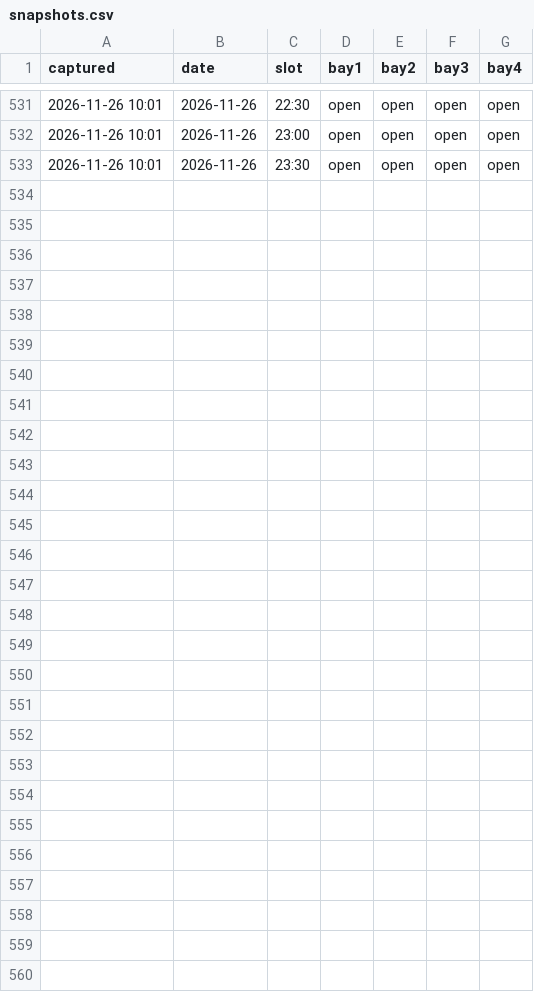
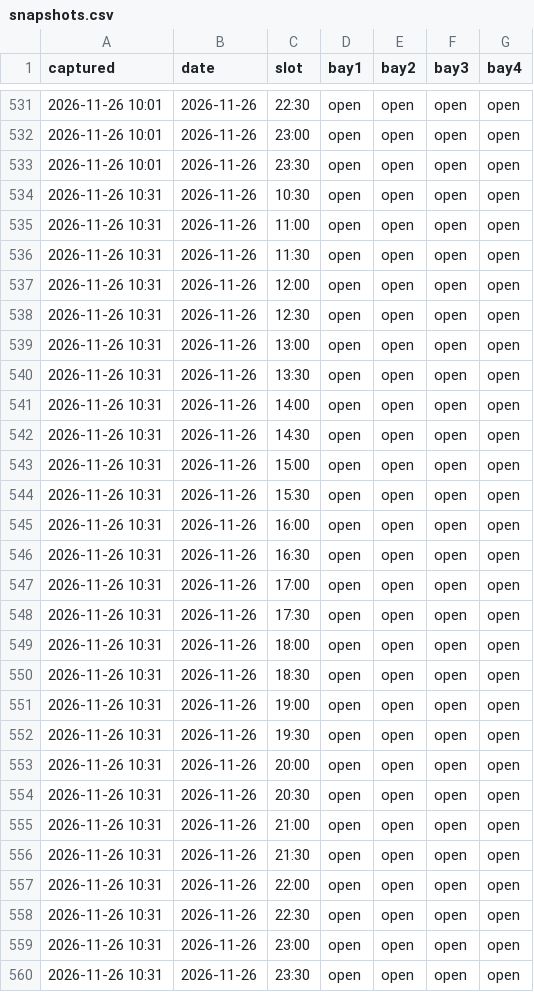
Before and after one commit to gsprott09/doglegg-tracker, a CSV file: data/snapshots.csv, drawn as a sheet; only a part is shown, gaps mark what is left out; the diff names each change by its address in the sheet, - before the commit and + after, or states it on an @@ line.

```diff
--- a/data/snapshots.csv
+++ b/data/snapshots.csv
+row 534: 2026-11-26 10:31 | 2026-11-26 | 10:30 | open | open | open | open
+row 535: 2026-11-26 10:31 | 2026-11-26 | 11:00 | open | open | open | open
+row 536: 2026-11-26 10:31 | 2026-11-26 | 11:30 | open | open | open | open
+row 537: 2026-11-26 10:31 | 2026-11-26 | 12:00 | open | open | open | open
+row 538: 2026-11-26 10:31 | 2026-11-26 | 12:30 | open | open | open | open
+row 539: 2026-11-26 10:31 | 2026-11-26 | 13:00 | open | open | open | open
+row 540: 2026-11-26 10:31 | 2026-11-26 | 13:30 | open | open | open | open
+row 541: 2026-11-26 10:31 | 2026-11-26 | 14:00 | open | open | open | open
+row 542: 2026-11-26 10:31 | 2026-11-26 | 14:30 | open | open | open | open
+row 543: 2026-11-26 10:31 | 2026-11-26 | 15:00 | open | open | open | open
+row 544: 2026-11-26 10:31 | 2026-11-26 | 15:30 | open | open | open | open
+row 545: 2026-11-26 10:31 | 2026-11-26 | 16:00 | open | open | open | open
+row 546: 2026-11-26 10:31 | 2026-11-26 | 16:30 | open | open | open | open
+row 547: 2026-11-26 10:31 | 2026-11-26 | 17:00 | open | open | open | open
+row 548: 2026-11-26 10:31 | 2026-11-26 | 17:30 | open | open | open | open
+row 549: 2026-11-26 10:31 | 2026-11-26 | 18:00 | open | open | open | open
+row 550: 2026-11-26 10:31 | 2026-11-26 | 18:30 | open | open | open | open
+row 551: 2026-11-26 10:31 | 2026-11-26 | 19:00 | open | open | open | open
+row 552: 2026-11-26 10:31 | 2026-11-26 | 19:30 | open | open | open | open
+row 553: 2026-11-26 10:31 | 2026-11-26 | 20:00 | open | open | open | open
+row 554: 2026-11-26 10:31 | 2026-11-26 | 20:30 | open | open | open | open
+row 555: 2026-11-26 10:31 | 2026-11-26 | 21:00 | open | open | open | open
+row 556: 2026-11-26 10:31 | 2026-11-26 | 21:30 | open | open | open | open
+row 557: 2026-11-26 10:31 | 2026-11-26 | 22:00 | open | open | open | open
+row 558: 2026-11-26 10:31 | 2026-11-26 | 22:30 | open | open | open | open
+row 559: 2026-11-26 10:31 | 2026-11-26 | 23:00 | open | open | open | open
+row 560: 2026-11-26 10:31 | 2026-11-26 | 23:30 | open | open | open | open
```
Also changed, not shown: 1 other file.
